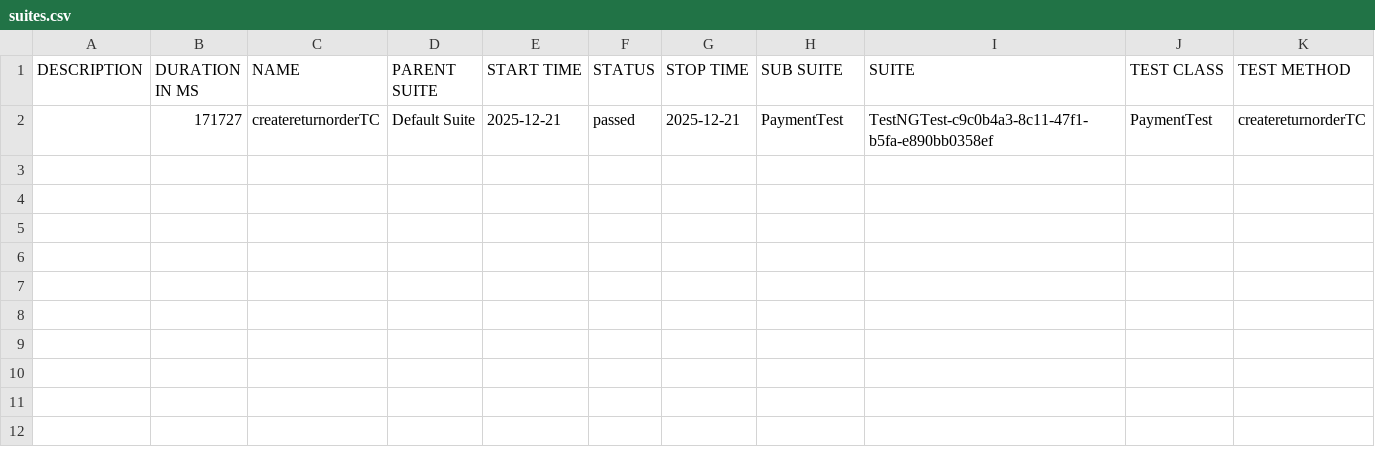
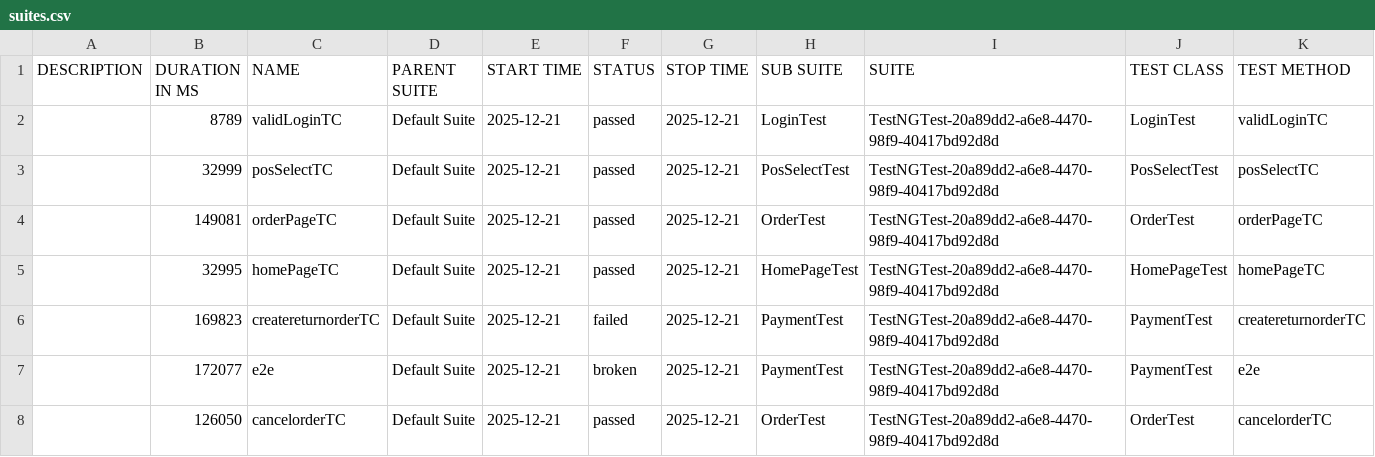
Before and after one commit to teamtester60-code/Full-Test-Case, a CSV file: test-output/full-report/data/suites.csv, drawn as a sheet.

```diff
--- a/test-output/full-report/data/suites.csv
+++ b/test-output/full-report/data/suites.csv
@@ -1,2 +1,8 @@
 "DESCRIPTION","DURATION IN MS","NAME","PARENT SUITE","START TIME","STATUS","STOP TIME","SUB SUITE","SUITE","TEST CLASS","TEST METHOD"
-"","171727","createreturnorderTC","Default Suite","2025-12-21","passed","2025-12-21","PaymentTest","TestNGTest-c9c0b4a3-8c11-47f1-b5fa-e890bb0358ef","PaymentTest","createreturnorderTC"
+"","8789","validLoginTC","Default Suite","2025-12-21","passed","2025-12-21","LoginTest","TestNGTest-20a89dd2-a6e8-4470-98f9-40417bd92d8d","LoginTest","validLoginTC"
+"","32999","posSelectTC","Default Suite","2025-12-21","passed","2025-12-21","PosSelectTest","TestNGTest-20a89dd2-a6e8-4470-98f9-40417bd92d8d","PosSelectTest","posSelectTC"
+"","149081","orderPageTC","Default Suite","2025-12-21","passed","2025-12-21","OrderTest","TestNGTest-20a89dd2-a6e8-4470-98f9-40417bd92d8d","OrderTest","orderPageTC"
+"","32995","homePageTC","Default Suite","2025-12-21","passed","2025-12-21","HomePageTest","TestNGTest-20a89dd2-a6e8-4470-98f9-40417bd92d8d","HomePageTest","homePageTC"
+"","169823","createreturnorderTC","Default Suite","2025-12-21","failed","2025-12-21","PaymentTest","TestNGTest-20a89dd2-a6e8-4470-98f9-40417bd92d8d","PaymentTest","createreturnorderTC"
+"","172077","e2e","Default Suite","2025-12-21","broken","2025-12-21","PaymentTest","TestNGTest-20a89dd2-a6e8-4470-98f9-40417bd92d8d","PaymentTest","e2e"
+"","126050","cancelorderTC","Default Suite","2025-12-21","passed","2025-12-21","OrderTest","TestNGTest-20a89dd2-a6e8-4470-98f9-40417bd92d8d","OrderTest","cancelorderTC"
```
Also changed, not shown: 22 other files.
